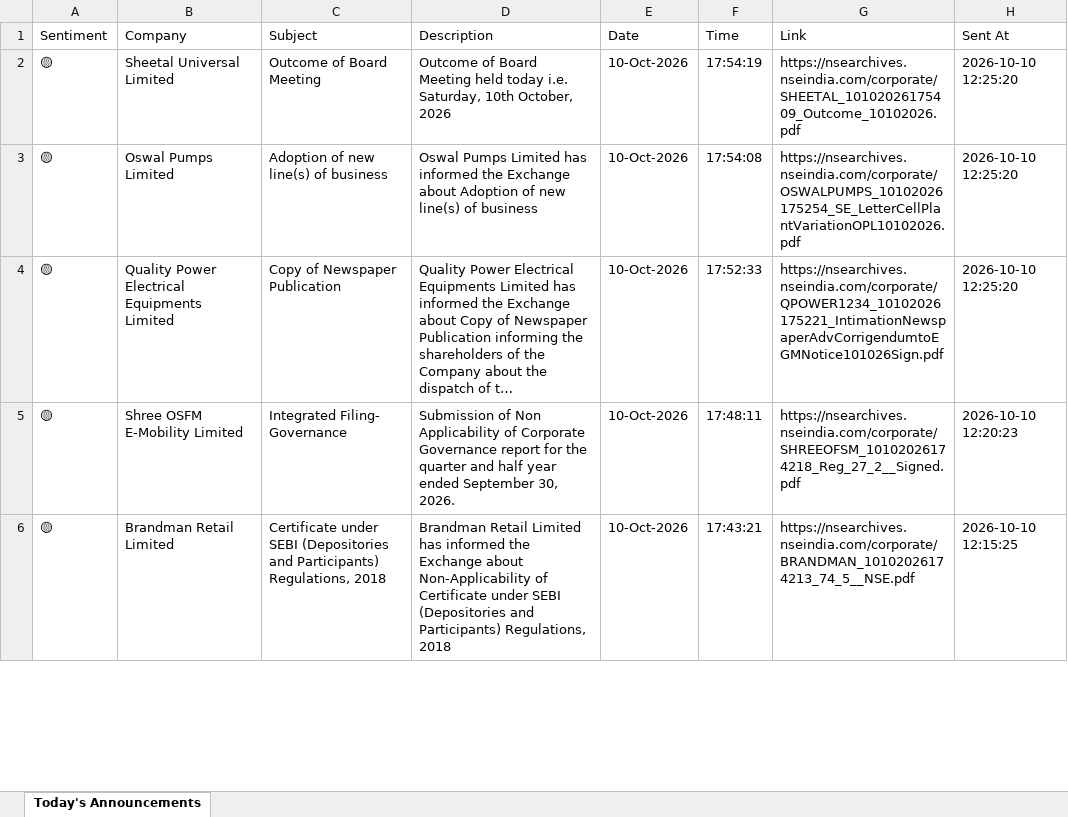
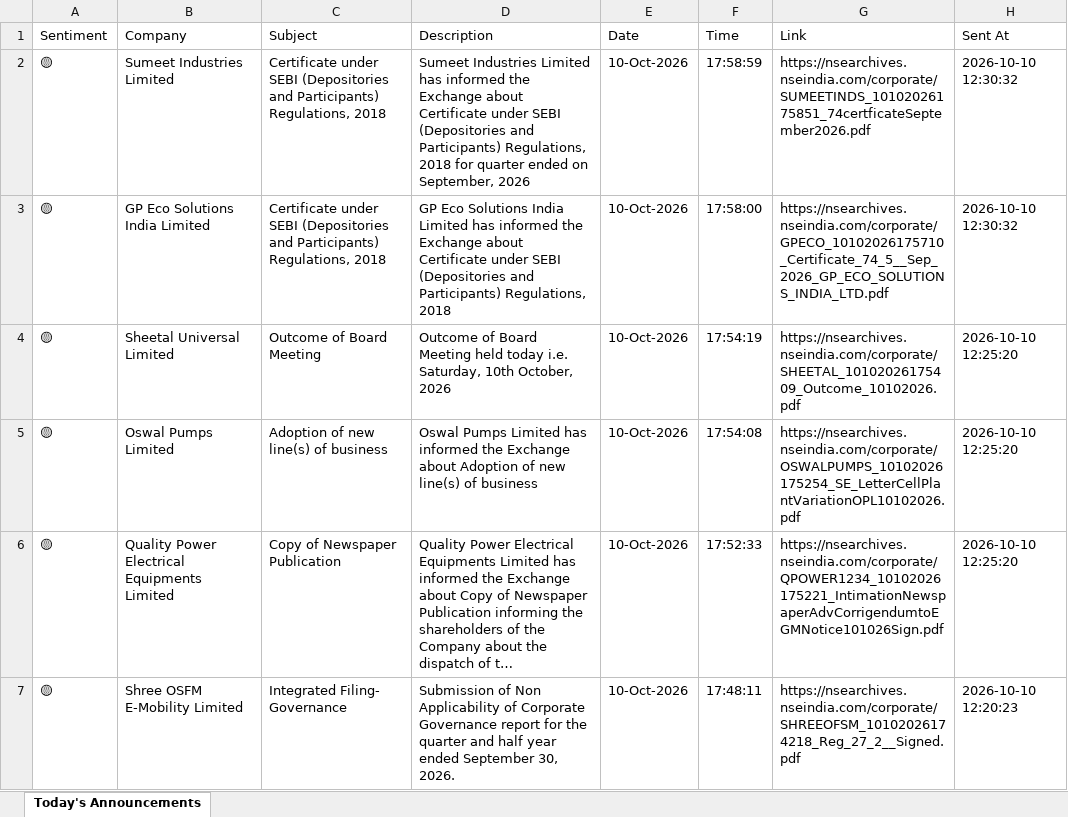
Before and after one commit to divy008/Levnse, an Excel workbook: announcements.xlsx, sheet Today's Announcements, drawn as a sheet; only a part is shown; the shorter side is filled out with more unchanged rows; long unchanged cells end in …; values as stored, in another font and other column widths than the file's, no borders; the diff names each change by its address in the sheet, - before the commit and + after, or states it on an @@ line.

```diff
--- a/announcements.xlsx (sheet Today's Announcements)
+++ b/announcements.xlsx (sheet Today's Announcements)
+row 2: 🟡 | Sumeet Industries Limited | Certificate under SEBI (Depositories and Participants) Regulations, 2018 | Sumeet Industries Limited has informed the Exchange about Certificate under SEBI (Depositories and Participants) Regulations, 2018 for quarter ended on September, 2026 | 10-Oct-2026 | 17:58:59 | https://nsearchives.nseindia.com/corporate/SUMEETINDS_10102026175851_74certficateSeptember2026.pdf | 2026-10-10 12:30:32
+row 3: 🟡 | GP Eco Solutions India Limited | Certificate under SEBI (Depositories and Participants) Regulations, 2018 | GP Eco Solutions India Limited has informed the Exchange about Certificate under SEBI (Depositories and Participants) Regulations, 2018 | 10-Oct-2026 | 17:58:00 | https://nsearchives.nseindia.com/corporate/GPECO_10102026175710_Certificate_74_5__Sep_2026_GP_ECO_SOLUTIONS_INDIA_LTD.pdf | 2026-10-10 12:30:32
```
Also changed, not shown: bse_announcements.xlsx, 6 other files.
